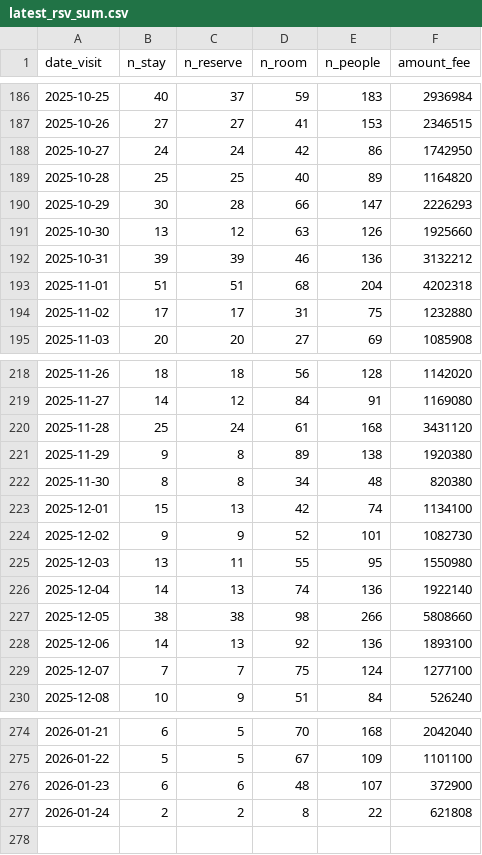
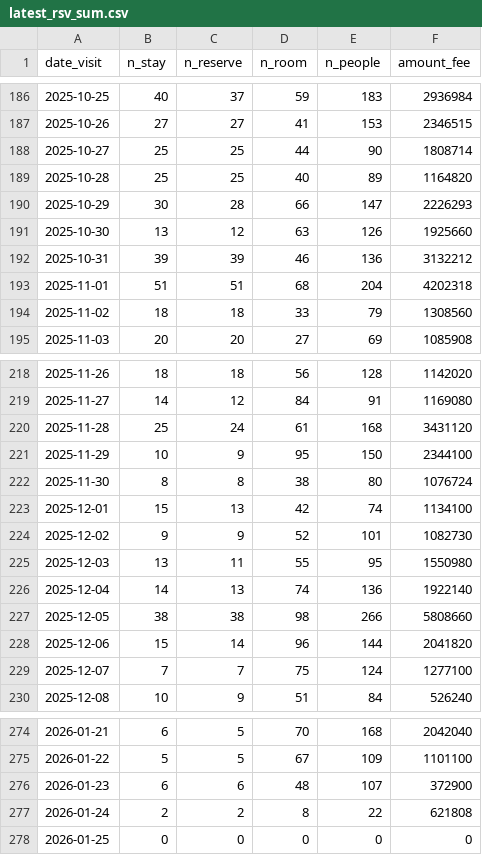
Before and after one commit to code4fukui/mikatagoko-kanko-reservation, a CSV file: latest_rsv_sum.csv, drawn as a sheet; only a part is shown, gaps mark what is left out; the diff covers the shown part only.

Commit message:
update data

```diff
--- a/latest_rsv_sum.csv
+++ b/latest_rsv_sum.csv
@@ -187,3 +187,3 @@ date_visit,n_stay,n_reserve,n_room,n_people,amount_fee
 2025-10-26,27,27,41,153,2346515
-2025-10-27,24,24,42,86,1742950
+2025-10-27,25,25,44,90,1808714
 2025-10-28,25,25,40,89,1164820
@@ -193,3 +193,3 @@ date_visit,n_stay,n_reserve,n_room,n_people,amount_fee
 2025-11-01,51,51,68,204,4202318
-2025-11-02,17,17,31,75,1232880
+2025-11-02,18,18,33,79,1308560
 2025-11-03,20,20,27,69,1085908
@@ -220,4 +220,4 @@ date_visit,n_stay,n_reserve,n_room,n_people,amount_fee
 2025-11-28,25,24,61,168,3431120
-2025-11-29,9,8,89,138,1920380
-2025-11-30,8,8,34,48,820380
+2025-11-29,10,9,95,150,2344100
+2025-11-30,8,8,38,80,1076724
 2025-12-01,15,13,42,74,1134100
@@ -227,3 +227,3 @@ date_visit,n_stay,n_reserve,n_room,n_people,amount_fee
 2025-12-05,38,38,98,266,5808660
-2025-12-06,14,13,92,136,1893100
+2025-12-06,15,14,96,144,2041820
 2025-12-07,7,7,75,124,1277100
@@ -277 +277,2 @@ date_visit,n_stay,n_reserve,n_room,n_people,amount_fee
 2026-01-24,2,2,8,22,621808
+2026-01-25,0,0,0,0,0
```
Also changed, not shown: 8 edited cells elsewhere in this file, 1 other file.
